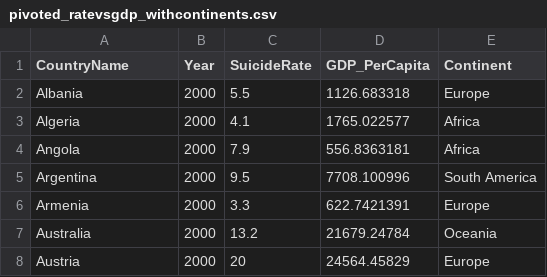
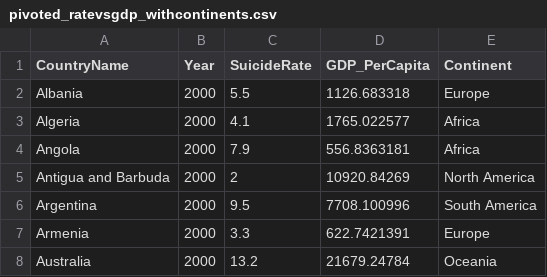
Before and after one commit to HarjodhsGitHub/Data-Visualisation, a CSV file: data/pivoted_ratevsgdp_withcontinents.csv, drawn as a sheet; only a part is shown; the shorter side is filled out with more unchanged rows.

```diff
--- a/data/pivoted_ratevsgdp_withcontinents.csv
+++ b/data/pivoted_ratevsgdp_withcontinents.csv
@@ -4,2 +4,3 @@ Algeria,2000,4.1,1765.022577,Africa
 Angola,2000,7.9,556.8363181,Africa
+Antigua and Barbuda,2000,2,10920.84269,North America
 Argentina,2000,9.5,7708.100996,South America
```
Also changed, not shown: 10 other files.
